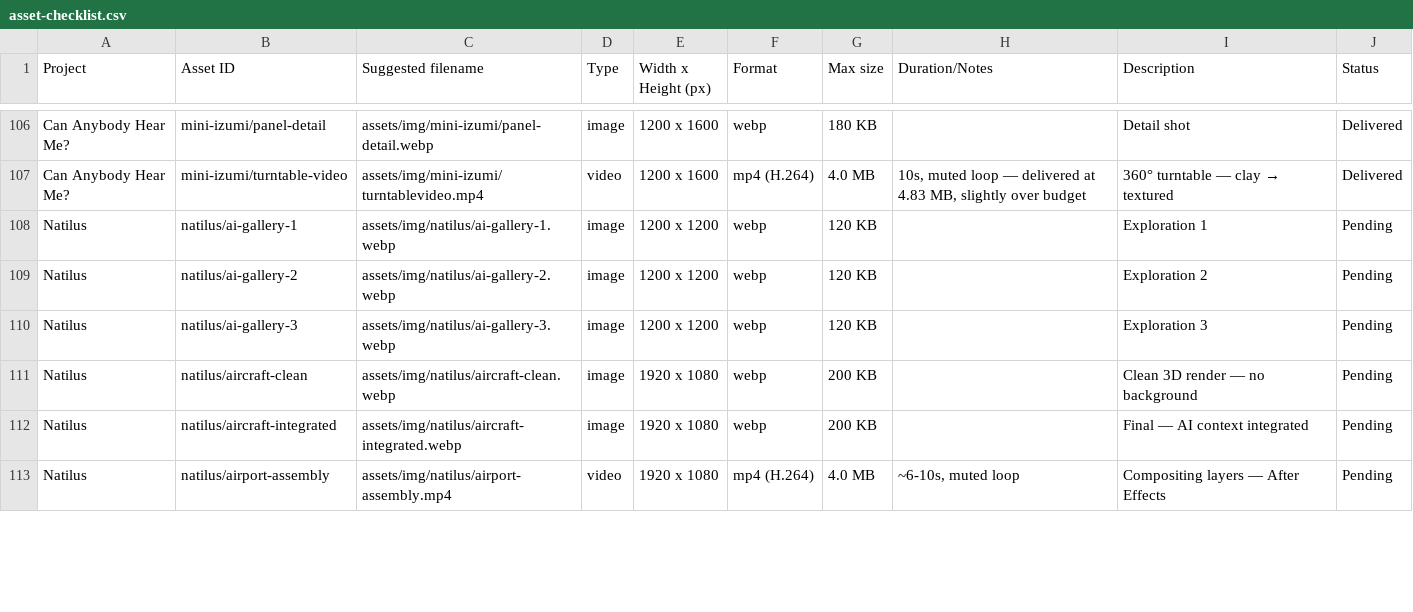
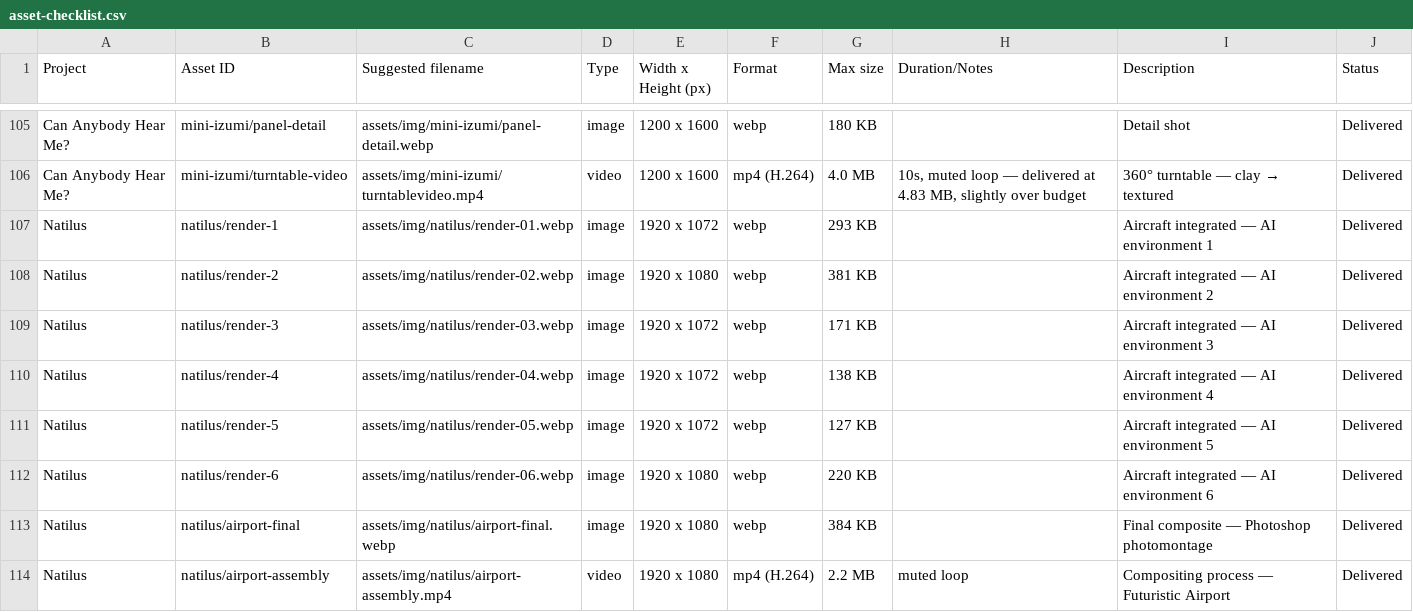
Before and after one commit to juliantoquicagonzalez/julian-toquica-portfolio, a CSV file: asset-checklist.csv, drawn as a sheet; only a part is shown, gaps mark what is left out; the diff covers the shown part only.

```diff
--- a/asset-checklist.csv
+++ b/asset-checklist.csv
@@ -107,7 +106,9 @@ Can Anybody Hear Me?,mini-izumi/panel-detail,assets/img/mini-izumi/panel-detail.
 Can Anybody Hear Me?,mini-izumi/turntable-video,assets/img/mini-izumi/turntablevideo.mp4,video,1200 x 1600,mp4 (H.264),4.0 MB,"10s, muted loop — delivered at 4.83 MB, slightly over budget",360° turntable — clay → textured,Delivered
-Natilus,natilus/ai-gallery-1,assets/img/natilus/ai-gallery-1.webp,image,1200 x 1200,webp,120 KB,,Exploration 1,Pending
-Natilus,natilus/ai-gallery-2,assets/img/natilus/ai-gallery-2.webp,image,1200 x 1200,webp,120 KB,,Exploration 2,Pending
-Natilus,natilus/ai-gallery-3,assets/img/natilus/ai-gallery-3.webp,image,1200 x 1200,webp,120 KB,,Exploration 3,Pending
-Natilus,natilus/aircraft-clean,assets/img/natilus/aircraft-clean.webp,image,1920 x 1080,webp,200 KB,,Clean 3D render — no background,Pending
-Natilus,natilus/aircraft-integrated,assets/img/natilus/aircraft-integrated.webp,image,1920 x 1080,webp,200 KB,,Final — AI context integrated,Pending
-Natilus,natilus/airport-assembly,assets/img/natilus/airport-assembly.mp4,video,1920 x 1080,mp4 (H.264),4.0 MB,"~6-10s, muted loop",Compositing layers — After Effects,Pending
+Natilus,natilus/render-1,assets/img/natilus/render-01.webp,image,1920 x 1072,webp,293 KB,,Aircraft integrated — AI environment 1,Delivered
+Natilus,natilus/render-2,assets/img/natilus/render-02.webp,image,1920 x 1080,webp,381 KB,,Aircraft integrated — AI environment 2,Delivered
+Natilus,natilus/render-3,assets/img/natilus/render-03.webp,image,1920 x 1072,webp,171 KB,,Aircraft integrated — AI environment 3,Delivered
+Natilus,natilus/render-4,assets/img/natilus/render-04.webp,image,1920 x 1072,webp,138 KB,,Aircraft integrated — AI environment 4,Delivered
+Natilus,natilus/render-5,assets/img/natilus/render-05.webp,image,1920 x 1072,webp,127 KB,,Aircraft integrated — AI environment 5,Delivered
+Natilus,natilus/render-6,assets/img/natilus/render-06.webp,image,1920 x 1080,webp,220 KB,,Aircraft integrated — AI environment 6,Delivered
+Natilus,natilus/airport-final,assets/img/natilus/airport-final.webp,image,1920 x 1080,webp,384 KB,,Final composite — Photoshop photomontage,Delivered
+Natilus,natilus/airport-assembly,assets/img/natilus/airport-assembly.mp4,video,1920 x 1080,mp4 (H.264),2.2 MB,"muted loop",Compositing process — Futuristic Airport,Delivered
```
Also changed, not shown: 2 added rows, 4 removed rows and 19 edited cells elsewhere in this file, 35 other files.
